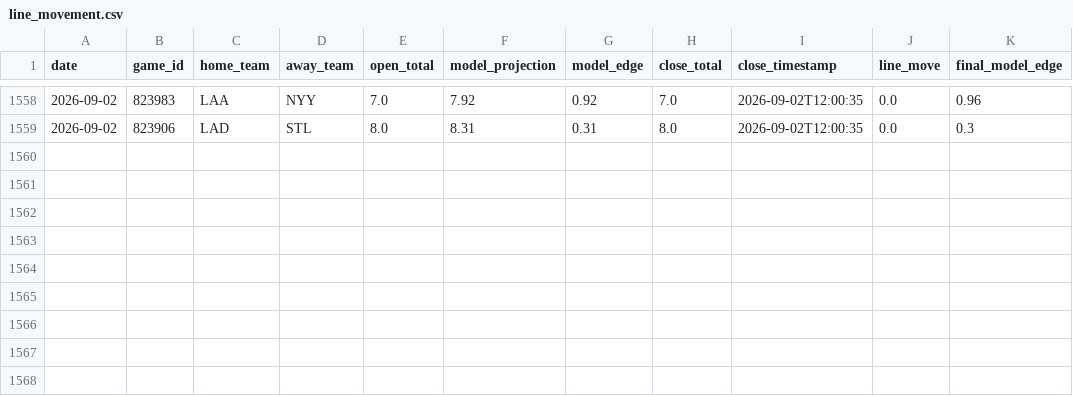
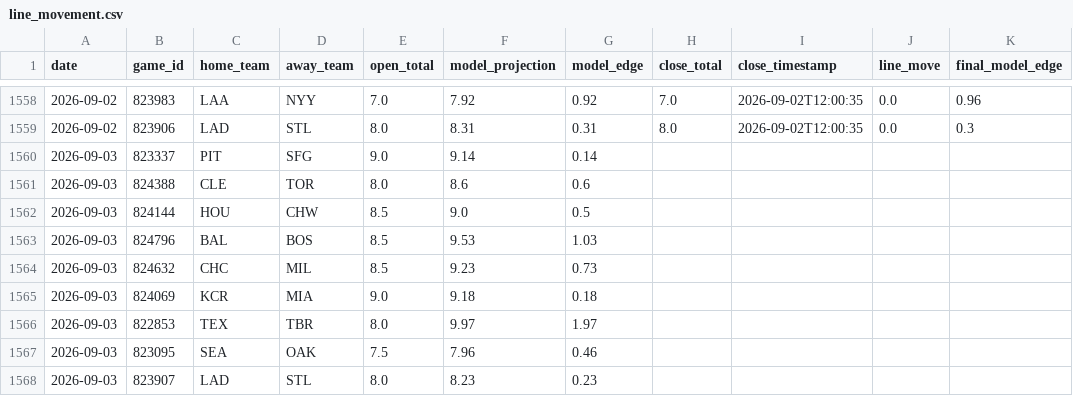
Before and after one commit to jwallace115/mlb-model, a CSV file: data/line_movement.csv, drawn as a sheet; only a part is shown, gaps mark what is left out.

```diff
--- a/data/line_movement.csv
+++ b/data/line_movement.csv
@@ -1559 +1559,10 @@ date,game_id,home_team,away_team,open_total,model_projection,model_edge,close_to
 2026-09-02,823906,LAD,STL,8.0,8.31,0.31,8.0,2026-09-02T12:00:35,0.0,0.3
+2026-09-03,823337,PIT,SFG,9.0,9.14,0.14,,,,
+2026-09-03,824388,CLE,TOR,8.0,8.6,0.6,,,,
+2026-09-03,824144,HOU,CHW,8.5,9.0,0.5,,,,
+2026-09-03,824796,BAL,BOS,8.5,9.53,1.03,,,,
+2026-09-03,824632,CHC,MIL,8.5,9.23,0.73,,,,
+2026-09-03,824069,KCR,MIA,9.0,9.18,0.18,,,,
+2026-09-03,822853,TEX,TBR,8.0,9.97,1.97,,,,
+2026-09-03,823095,SEA,OAK,7.5,7.96,0.46,,,,
+2026-09-03,823907,LAD,STL,8.0,8.23,0.23,,,,
```
Also changed, not shown: 18 other files.
